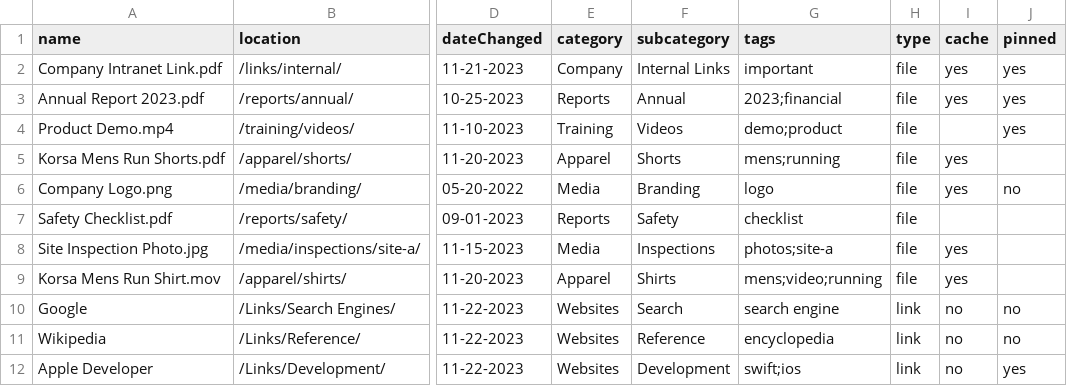
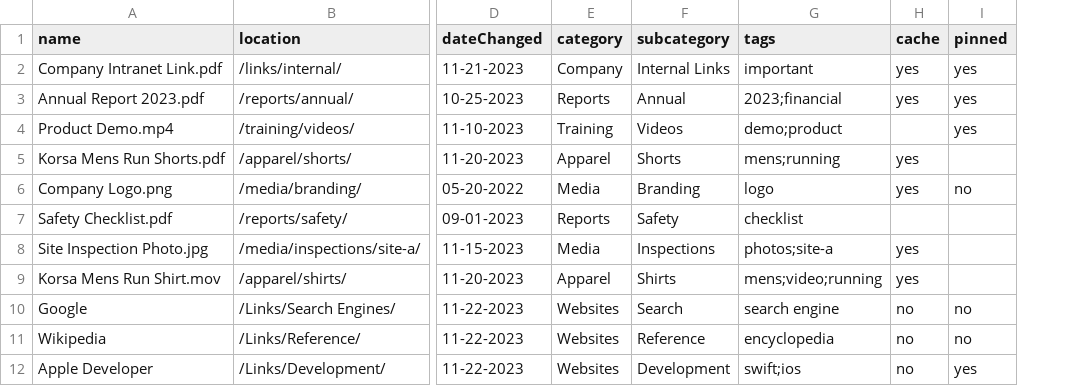
Before and after one commit to pwalkrrs/rrsretailfile, a CSV file: retail/files/tagtier.csv, drawn as a sheet; only a part is shown, gaps mark what is left out; the diff names each change by its address in the sheet, - before the commit and + after, or states it on an @@ line.

Commit message:
Update tagtier.csv

```diff
--- a/retail/files/tagtier.csv
+++ b/retail/files/tagtier.csv
-column H (type), rows 2-12: file | file | file | file | file | file | file | file | link | link | link
```
